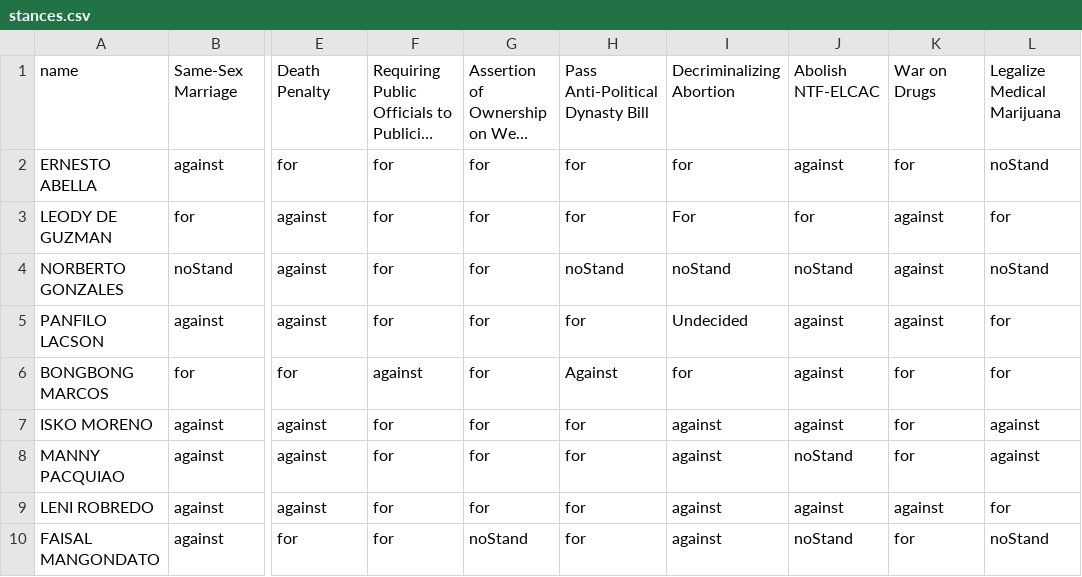
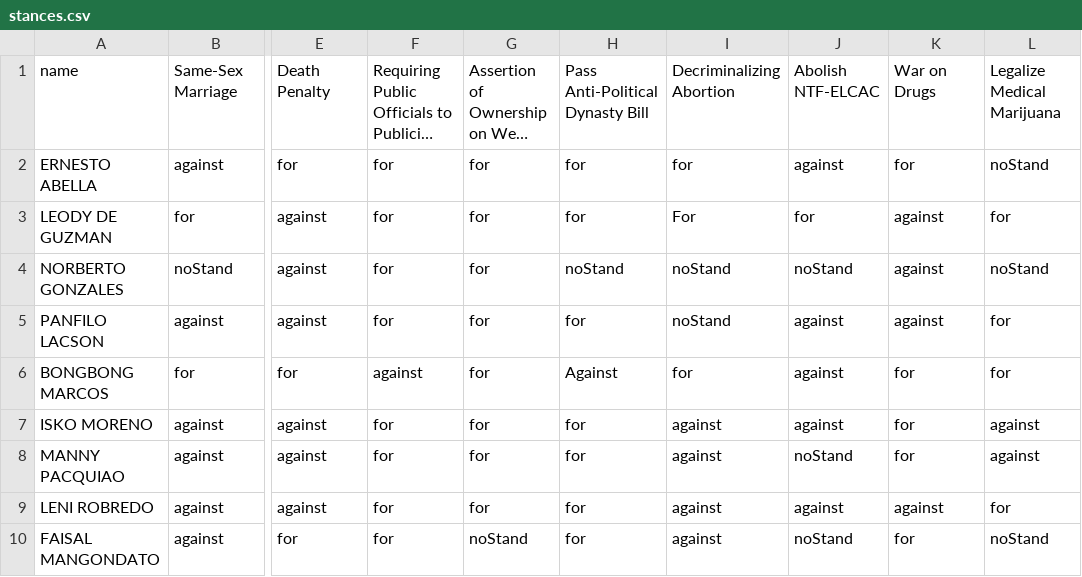
Before and after one commit to torchapps/politiko-2022, a CSV file: stances.csv, drawn as a sheet; only a part is shown, gaps mark what is left out; long unchanged cells end in …; the diff names each change by its address in the sheet, - before the commit and + after, or states it on an @@ line.

Commit message:
Fix undecided

```diff
--- a/stances.csv
+++ b/stances.csv
-I5: Undecided
+I5: noStand
```
Also changed, not shown: 1 other file.
